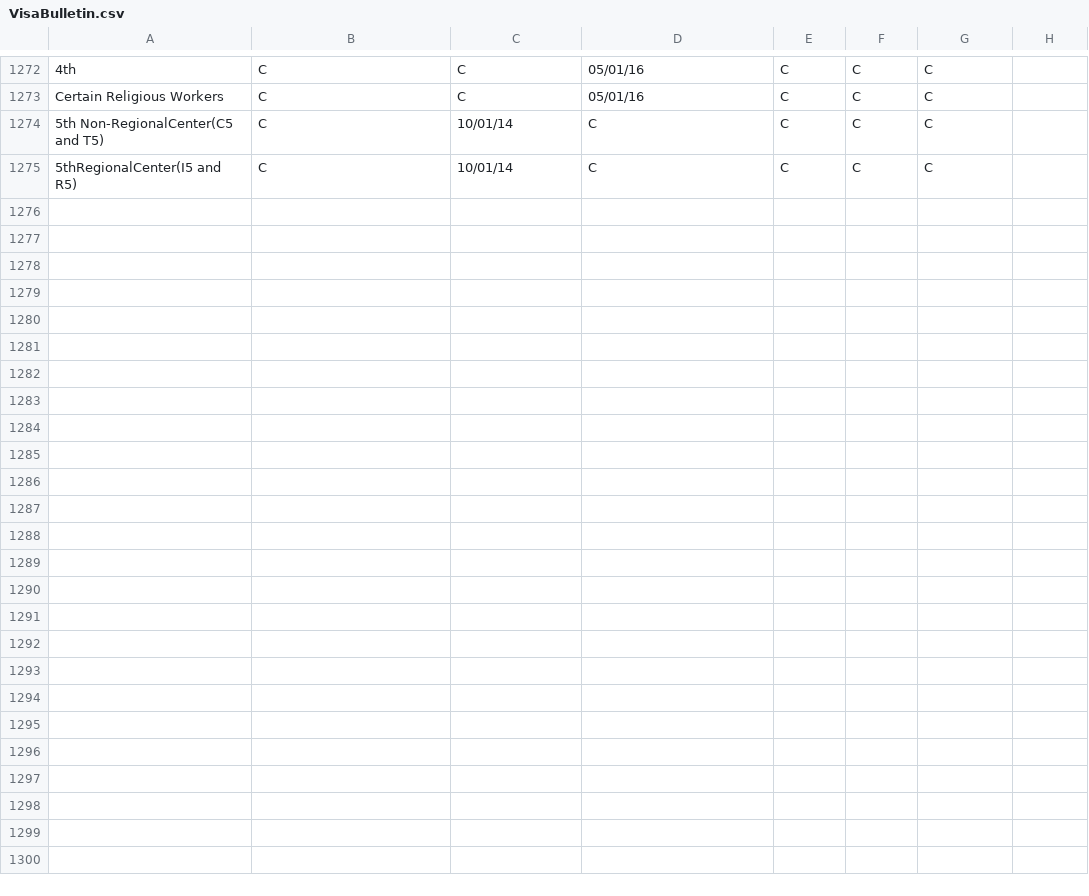
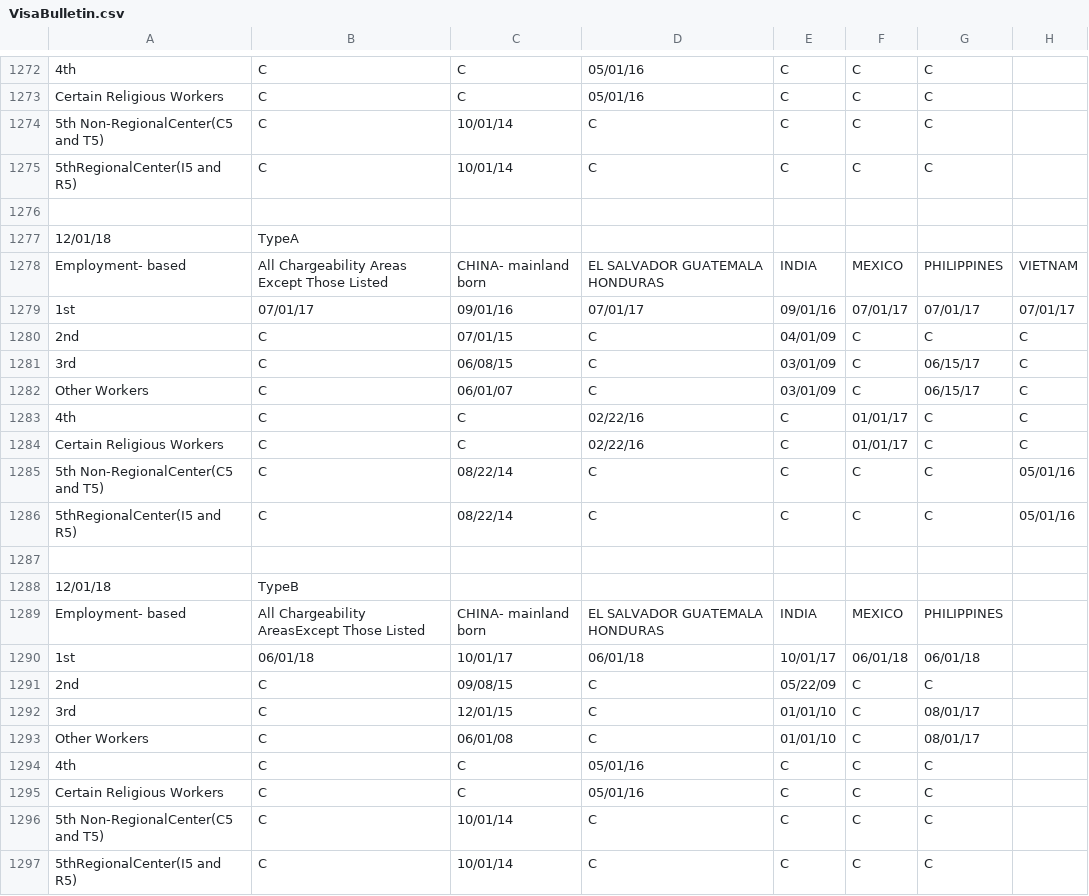
Before and after one commit to harryxp/VisaBulletinScraper, a CSV file: VisaBulletin.csv, drawn as a sheet; only a part is shown, gaps mark what is left out.

```diff
--- a/VisaBulletin.csv
+++ b/VisaBulletin.csv
@@ -1275 +1275,23 @@ Certain Religious Workers|C|C|05/01/16|C|C|C
 5thRegionalCenter(I5 and R5)|C|10/01/14|C|C|C|C
+
+12/01/18|TypeA
+Employment- based|All Chargeability Areas Except Those Listed|CHINA- mainland born|EL SALVADOR GUATEMALA HONDURAS|INDIA|MEXICO|PHILIPPINES|VIETNAM
+1st|07/01/17|09/01/16|07/01/17|09/01/16|07/01/17|07/01/17|07/01/17
+2nd|C|07/01/15|C|04/01/09|C|C|C
+3rd|C|06/08/15|C|03/01/09|C|06/15/17|C
+Other Workers|C|06/01/07|C|03/01/09|C|06/15/17|C
+4th|C|C|02/22/16|C|01/01/17|C|C
+Certain Religious Workers|C|C|02/22/16|C|01/01/17|C|C
+5th Non-RegionalCenter(C5 and T5)|C|08/22/14|C|C|C|C|05/01/16
+5thRegionalCenter(I5 and R5)|C|08/22/14|C|C|C|C|05/01/16
+
+12/01/18|TypeB
+Employment- based|All Chargeability AreasExcept Those Listed|CHINA- mainland born|EL SALVADOR GUATEMALA HONDURAS|INDIA|MEXICO|PHILIPPINES
+1st|06/01/18|10/01/17|06/01/18|10/01/17|06/01/18|06/01/18
+2nd|C|09/08/15|C|05/22/09|C|C
+3rd|C|12/01/15|C|01/01/10|C|08/01/17
+Other Workers|C|06/01/08|C|01/01/10|C|08/01/17
+4th|C|C|05/01/16|C|C|C
+Certain Religious Workers|C|C|05/01/16|C|C|C
+5th Non-RegionalCenter(C5 and T5)|C|10/01/14|C|C|C|C
+5thRegionalCenter(I5 and R5)|C|10/01/14|C|C|C|C
```
Also changed, not shown: VisaBulletinUnpivoted.csv, 5 other files.
